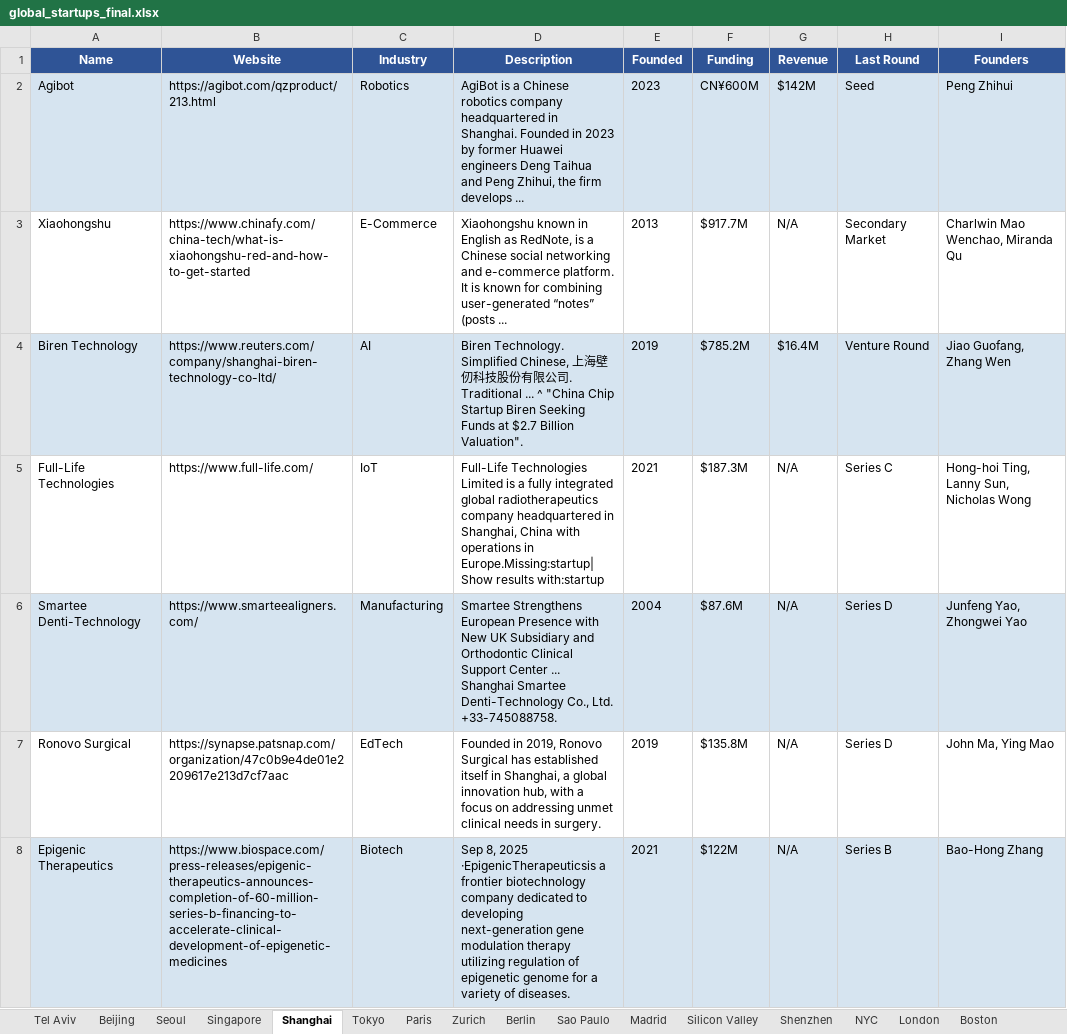
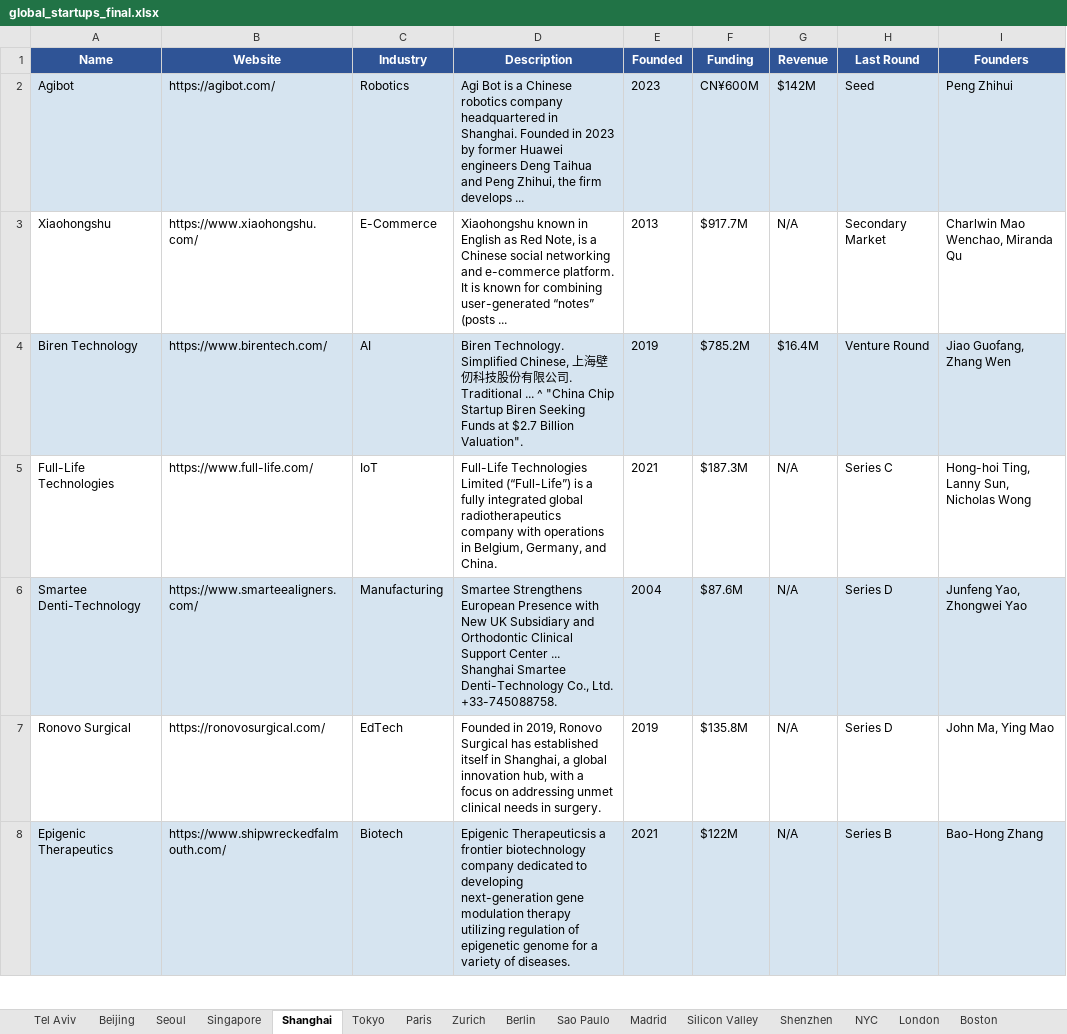
Before and after one commit to nagarmohnish/global-startups, an Excel workbook: global_startups_final.xlsx, sheet Shanghai, drawn as a sheet; only a part is shown; values as stored, in another font and other column widths than the file's, no borders; the diff covers the shown part only; the diff names each change by its address in the sheet, - before the commit and + after, or states it on an @@ line.

```diff
--- a/global_startups_final.xlsx (sheet Shanghai)
+++ b/global_startups_final.xlsx (sheet Shanghai)
-B2 (Website): https://agibot.com/qzproduct/213.html
+B2 (Website): https://agibot.com/
-D2 (Description): AgiBot is a…
+D2 (Description): Agi Bot is a…
-B3 (Website): https://www.chinafy.com/china-tech/what-is-xiaohongshu-red-and-how-to-get-started
+B3 (Website): https://www.xiaohongshu.com/
-D3 (Description): …English as RedNote, is a…
+D3 (Description): …English as Red Note, is a…
-B4 (Website): https://www.reuters.com/company/shanghai-biren-technology-co-ltd/
+B4 (Website): https://www.birentech.com/
-D5 (Description): …Technologies Limited is a fully integrated global radiotherapeutics company headquartered in Shanghai, China with operations in Europe.Missing:startup| Show results with:startup
+D5 (Description): …Technologies Limited (“Full-Life”) is a fully integrated global radiotherapeutics company with operations in Belgium, Germany, and China.
-B7 (Website): https://synapse.patsnap.com/organization/47c0b9e4de01e2209617e213d7cf7aac
+B7 (Website): https://ronovosurgical.com/
-B8 (Website): https://www.biospace.com/press-releases/epigenic-therapeutics-announces-completion-of-60-million-series-b-financing-to-accelerate-clinical-development-of-epigenetic-medicines
+B8 (Website): https://www.shipwreckedfalmouth.com/
-D8 (Description): Sep 8, 2025 ·EpigenicTherapeuticsis a frontier…
+D8 (Description): Epigenic Therapeuticsis a frontier…
```
Also changed, not shown: 142 edited cells elsewhere in this sheet, sheet Sao Paulo, sheet Berlin, sheet Singapore, sheet Tokyo, sheet London, sheet Stockholm, 13 more sheets, 50 other files.
